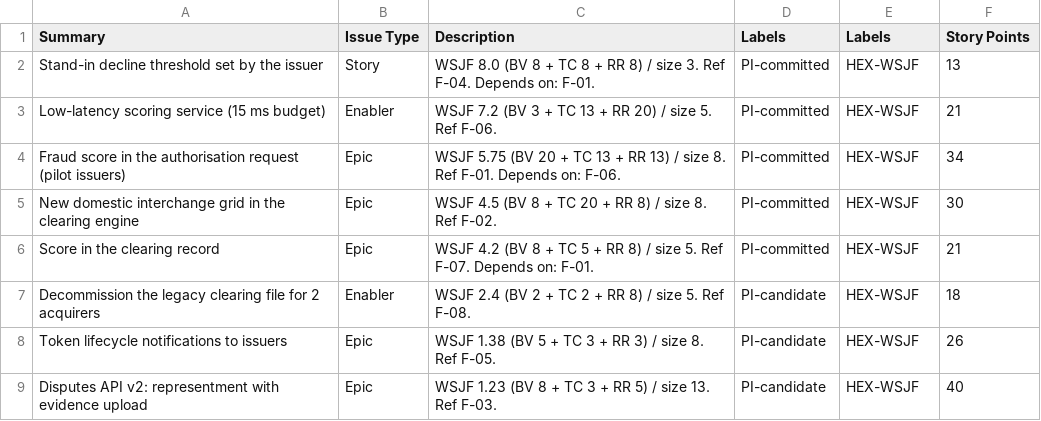
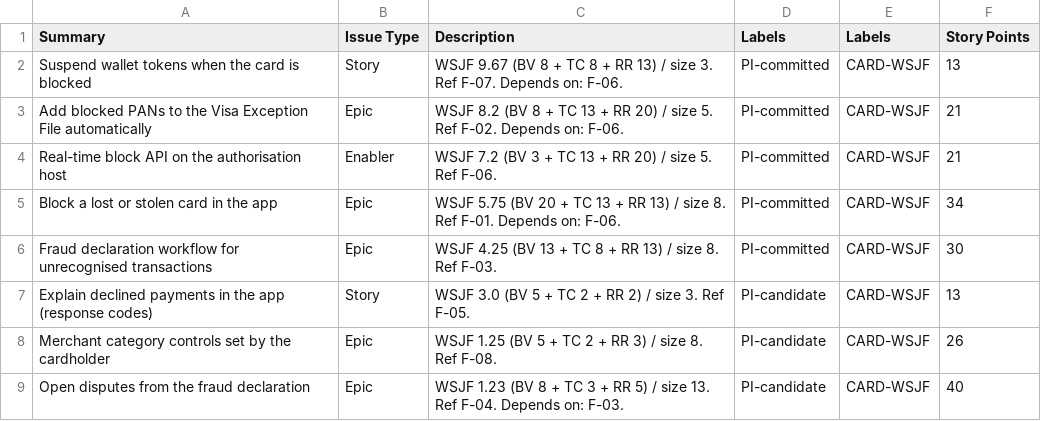
Before and after one commit to mohoss1985-tech/AI-skills, a CSV file: skills/managing-backlog/examples/jira-import.csv, drawn as a sheet.

```diff
--- a/skills/managing-backlog/examples/jira-import.csv
+++ b/skills/managing-backlog/examples/jira-import.csv
@@ -1,9 +1,9 @@
 Summary,Issue Type,Description,Labels,Labels,Story Points
-Stand-in decline threshold set by the issuer,Story,WSJF 8.0 (BV 8 + TC 8 + RR 8) / size 3. Ref F-04. Depends on: F-01.,PI-committed,HEX-WSJF,13
-Low-latency scoring service (15 ms budget),Enabler,WSJF 7.2 (BV 3 + TC 13 + RR 20) / size 5. Ref F-06.,PI-committed,HEX-WSJF,21
-Fraud score in the authorisation request (pilot issuers),Epic,WSJF 5.75 (BV 20 + TC 13 + RR 13) / size 8. Ref F-01. Depends on: F-06.,PI-committed,HEX-WSJF,34
-New domestic interchange grid in the clearing engine,Epic,WSJF 4.5 (BV 8 + TC 20 + RR 8) / size 8. Ref F-02.,PI-committed,HEX-WSJF,30
-Score in the clearing record,Epic,WSJF 4.2 (BV 8 + TC 5 + RR 8) / size 5. Ref F-07. Depends on: F-01.,PI-committed,HEX-WSJF,21
-Decommission the legacy clearing file for 2 acquirers,Enabler,WSJF 2.4 (BV 2 + TC 2 + RR 8) / size 5. Ref F-08.,PI-candidate,HEX-WSJF,18
-Token lifecycle notifications to issuers,Epic,WSJF 1.38 (BV 5 + TC 3 + RR 3) / size 8. Ref F-05.,PI-candidate,HEX-WSJF,26
-Disputes API v2: representment with evidence upload,Epic,WSJF 1.23 (BV 8 + TC 3 + RR 5) / size 13. Ref F-03.,PI-candidate,HEX-WSJF,40
+Suspend wallet tokens when the card is blocked,Story,WSJF 9.67 (BV 8 + TC 8 + RR 13) / size 3. Ref F-07. Depends on: F-06.,PI-committed,CARD-WSJF,13
+Add blocked PANs to the Visa Exception File automatically,Epic,WSJF 8.2 (BV 8 + TC 13 + RR 20) / size 5. Ref F-02. Depends on: F-06.,PI-committed,CARD-WSJF,21
+Real-time block API on the authorisation host,Enabler,WSJF 7.2 (BV 3 + TC 13 + RR 20) / size 5. Ref F-06.,PI-committed,CARD-WSJF,21
+Block a lost or stolen card in the app,Epic,WSJF 5.75 (BV 20 + TC 13 + RR 13) / size 8. Ref F-01. Depends on: F-06.,PI-committed,CARD-WSJF,34
+Fraud declaration workflow for unrecognised transactions,Epic,WSJF 4.25 (BV 13 + TC 8 + RR 13) / size 8. Ref F-03.,PI-committed,CARD-WSJF,30
+Explain declined payments in the app (response codes),Story,WSJF 3.0 (BV 5 + TC 2 + RR 2) / size 3. Ref F-05.,PI-candidate,CARD-WSJF,13
+Merchant category controls set by the cardholder,Epic,WSJF 1.25 (BV 5 + TC 2 + RR 3) / size 8. Ref F-08.,PI-candidate,CARD-WSJF,26
+Open disputes from the fraud declaration,Epic,WSJF 1.23 (BV 8 + TC 3 + RR 5) / size 13. Ref F-04. Depends on: F-03.,PI-candidate,CARD-WSJF,40
```
Also changed, not shown: skills/managing-backlog/examples/pi-features.csv, skills/mapping-data/examples/dq-rules.csv, 43 other files.
